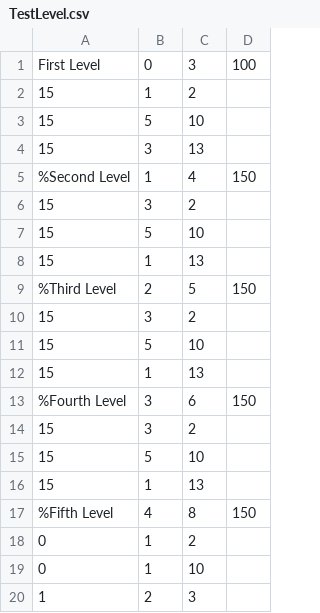
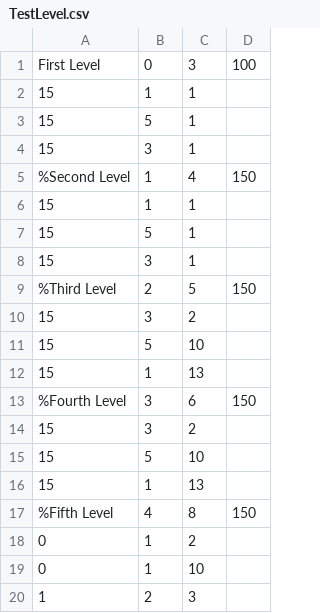
Before and after one commit to jimmorrisson/LazerGame, a CSV file: Assets/TestLevel.csv, drawn as a sheet.

```diff
--- a/Assets/TestLevel.csv
+++ b/Assets/TestLevel.csv
@@ -1,9 +1,9 @@
 First Level,0,3,100
-15,1,2,
-15,5,10,
-15,3,13,
+15,1,1,
+15,5,1,
+15,3,1,
 %Second Level,1,4,150
-15,3,2,
-15,5,10,
-15,1,13,
+15,1,1,
+15,5,1,
+15,3,1,
 %Third Level,2,5,150
```
Also changed, not shown: 18 other files.
